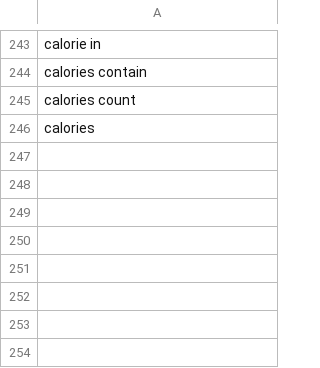
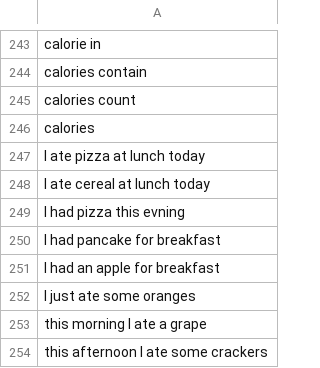
Before and after one commit to PLAZMAMA/command_classification, a CSV file: data/calories_data.csv, drawn as a sheet; only a part is shown, gaps mark what is left out; the diff names each change by its address in the sheet, - before the commit and + after, or states it on an @@ line.

Commit message:
added more data

```diff
--- a/data/calories_data.csv
+++ b/data/calories_data.csv
+row 247: I ate pizza at lunch today
+row 248: I ate cereal at lunch today
+row 249: I had pizza this evning
+row 250: I had pancake for breakfast
+row 251: I had an apple for breakfast
+row 252: I just ate some oranges
+row 253: this morning I ate a grape
+row 254: this afternoon I ate some crackers
```
